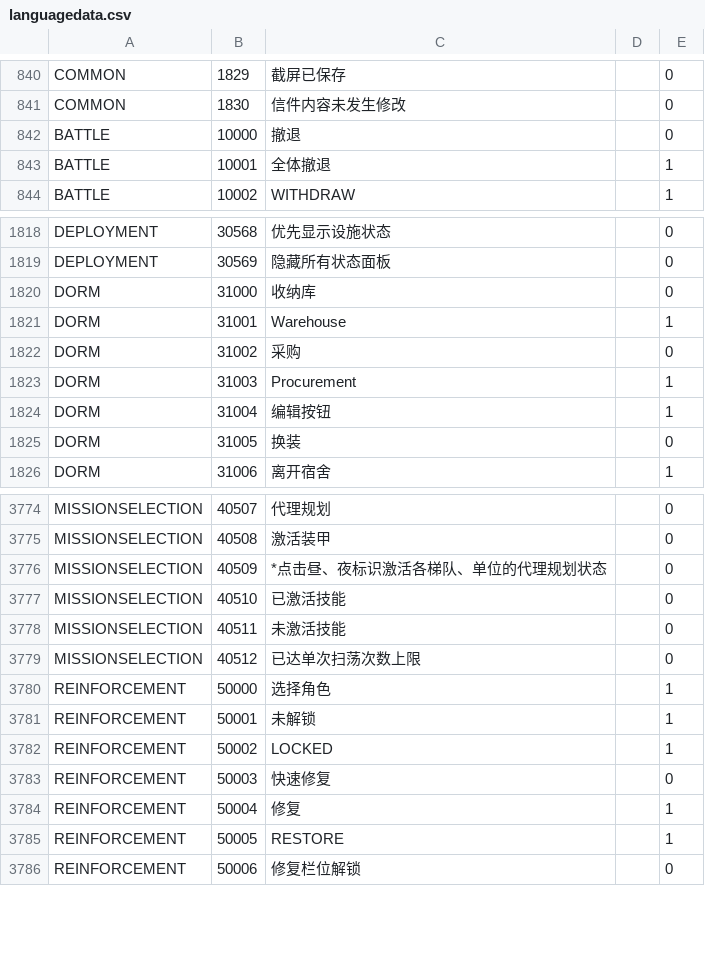
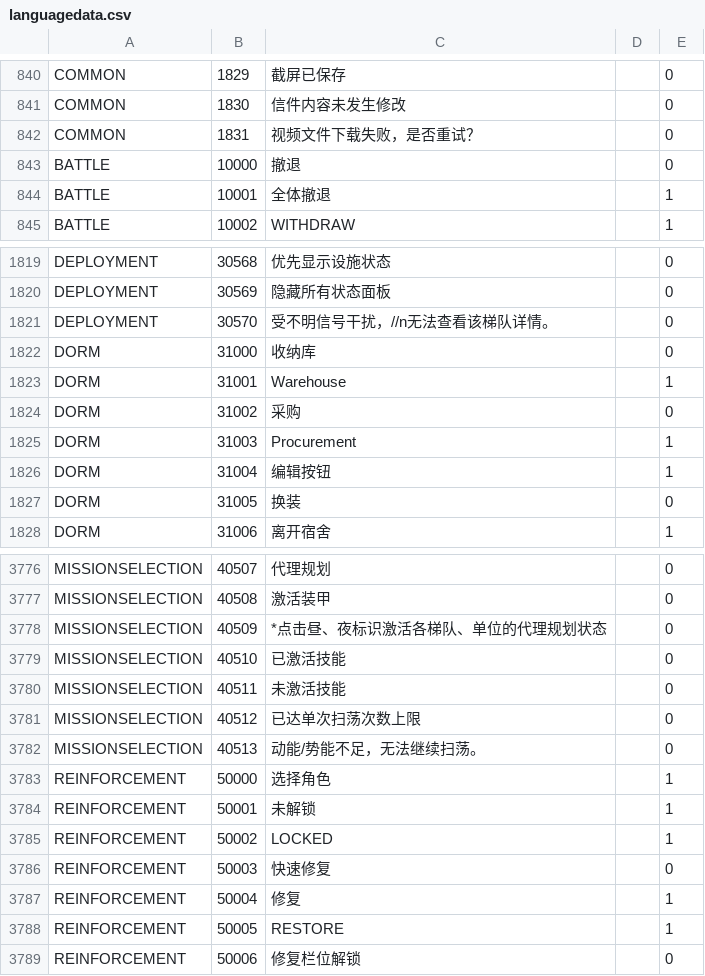
Before and after one commit to gf-data-tools/gf-data-ch, a CSV file: asset/textdata/language/languagedata.csv, drawn as a sheet; only a part is shown, gaps mark what is left out.

Commit message:
CH | 30600 | data 054c0ba | dabao 20241012_13_05

```diff
--- a/asset/textdata/language/languagedata.csv
+++ b/asset/textdata/language/languagedata.csv
@@ -841,2 +841,3 @@ COMMON,1829,截屏已保存,,0
 COMMON,1830,信件内容未发生修改,,0
+COMMON,1831,视频文件下载失败，是否重试？,,0
 BATTLE,10000,撤退,,0
@@ -1819,2 +1820,3 @@ DEPLOYMENT,30568,优先显示设施状态,,0
 DEPLOYMENT,30569,隐藏所有状态面板,,0
+DEPLOYMENT,30570,受不明信号干扰，//n无法查看该梯队详情。,,0
 DORM,31000,收纳库,,0
@@ -3779,2 +3781,3 @@ MISSIONSELECTION,40511,未激活技能,,0
 MISSIONSELECTION,40512,已达单次扫荡次数上限,,0
+MISSIONSELECTION,40513,动能/势能不足，无法继续扫荡。,,0
 REINFORCEMENT,50000,选择角色,,1
```
Also changed, not shown: 14 other files.
